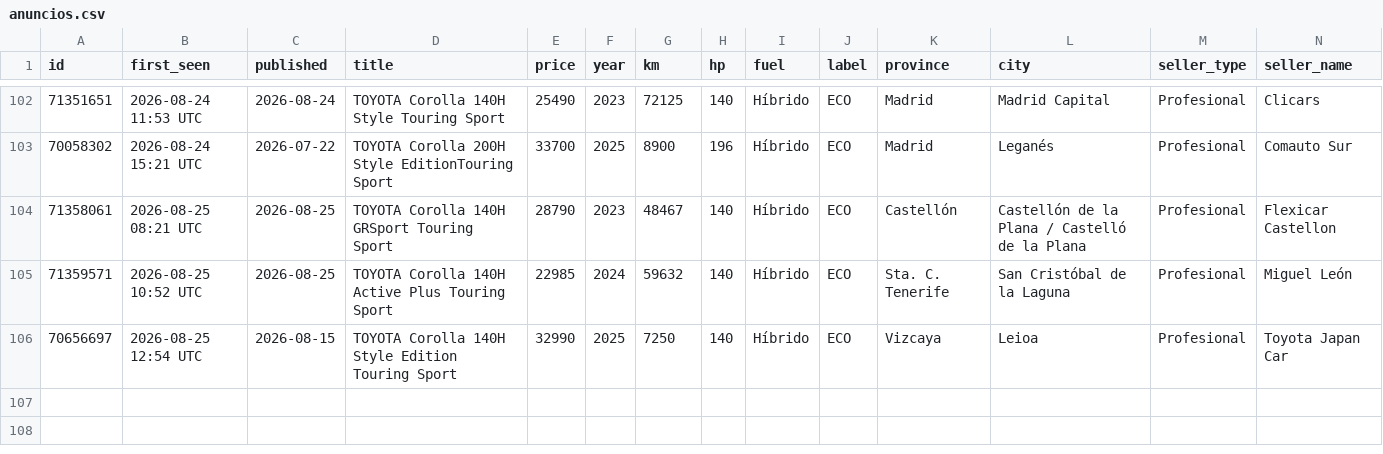
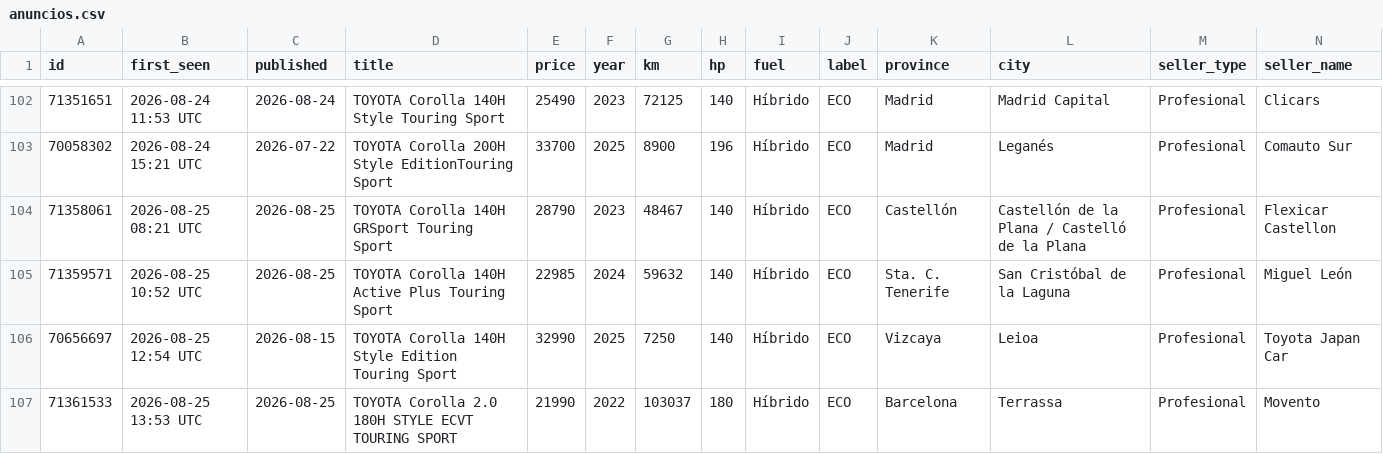
Before and after one commit to Over84sp/coches-corolla, a CSV file: .data/anuncios.csv, drawn as a sheet; only a part is shown, gaps mark what is left out; rows hold the shown columns only; the diff names each change by its address in the sheet, - before the commit and + after, or states it on an @@ line.

```diff
--- a/.data/anuncios.csv
+++ b/.data/anuncios.csv
+row 107: 71361533 | 2026-08-25 13:53 UTC | 2026-08-25 | TOYOTA Corolla 2.0 180H STYLE ECVT TOURING SPORT | 21990 | 2022 | 103037 | 180 | Híbrido | ECO | Barcelona | Terrassa | Profesional | Movento
```
Also changed, not shown: .data/comentarios.csv, .data/estado_log.csv, 7 other files.
